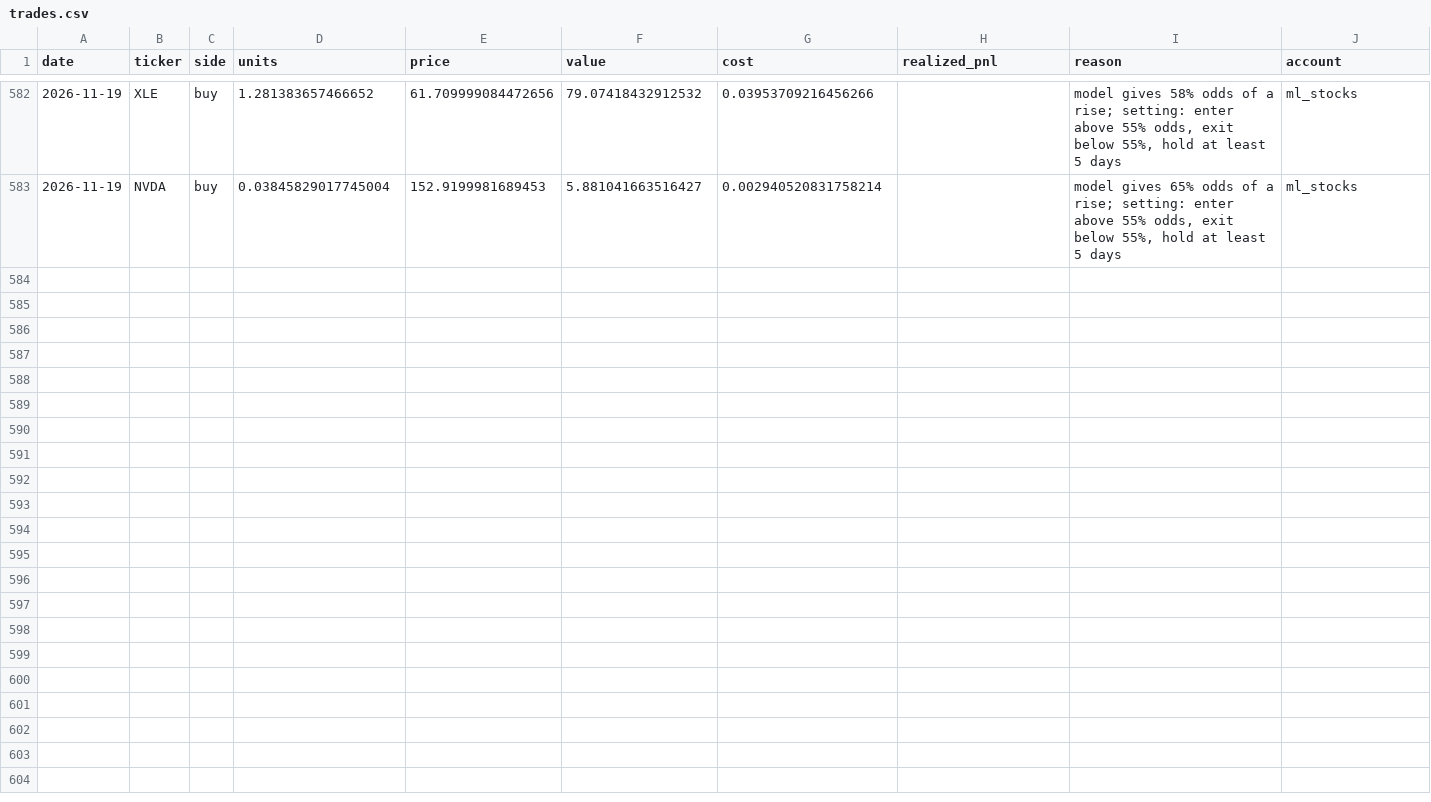
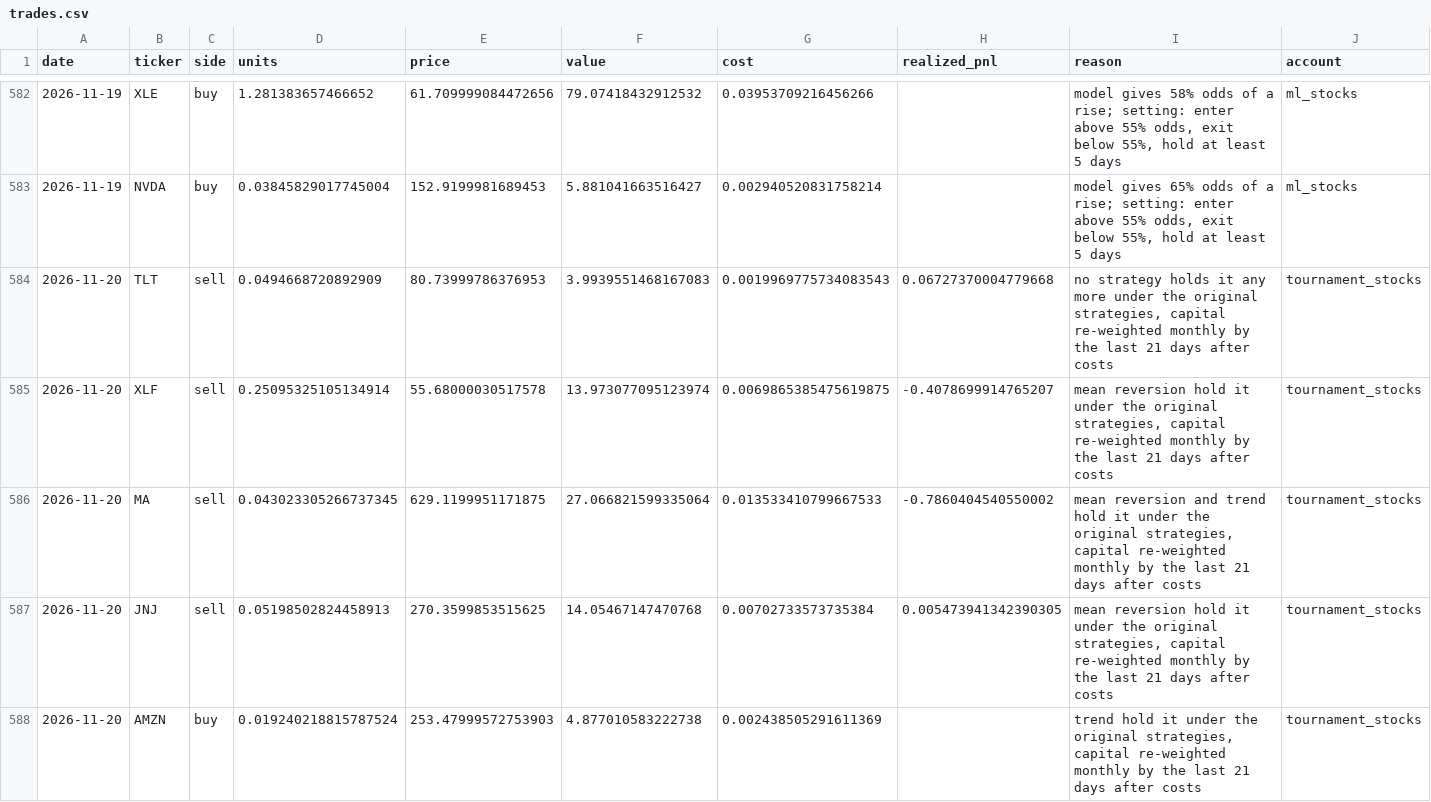
Before and after one commit to poollaaneesh-rgb/paper-trader, a CSV file: results/live/trades.csv, drawn as a sheet; only a part is shown, gaps mark what is left out; the diff covers the shown part only.

```diff
--- a/results/live/trades.csv
+++ b/results/live/trades.csv
@@ -583 +583,6 @@ date,ticker,side,units,price,value,cost,realized_pnl,reason,account
 2026-11-19,NVDA,buy,0.03845829017745004,152.9199981689453,5.881041663516427,0.002940520831758214,,"model gives 65% odds of a rise; setting: enter above 55% odds, exit below 55%, hold at least 5 days",ml_stocks
+2026-11-20,TLT,sell,0.0494668720892909,80.73999786376953,3.9939551468167083,0.0019969775734083543,0.06727370004779668,"no strategy holds it any more under the original strategies, capital re-weighted monthly by the last 21 days after costs",tournament_stocks
+2026-11-20,XLF,sell,0.25095325105134914,55.68000030517578,13.973077095123974,0.0069865385475619875,-0.4078699914765207,"mean reversion hold it under the original strategies, capital re-weighted monthly by the last 21 days after costs",tournament_stocks
+2026-11-20,MA,sell,0.043023305266737345,629.1199951171875,27.066821599335064,0.013533410799667533,-0.7860404540550002,"mean reversion and trend hold it under the original strategies, capital re-weighted monthly by the last 21 days after costs",tournament_stocks
+2026-11-20,JNJ,sell,0.05198502824458913,270.3599853515625,14.05467147470768,0.00702733573735384,0.005473941342390305,"mean reversion hold it under the original strategies, capital re-weighted monthly by the last 21 days after costs",tournament_stocks
+2026-11-20,AMZN,buy,0.019240218815787524,253.47999572753903,4.877010583222738,0.002438505291611369,,"trend hold it under the original strategies, capital re-weighted monthly by the last 21 days after costs",tournament_stocks
```
Also changed, not shown: 5 added rows elsewhere in this file, results/live/decisions.csv, results/live/equity.csv, 3 other files.
